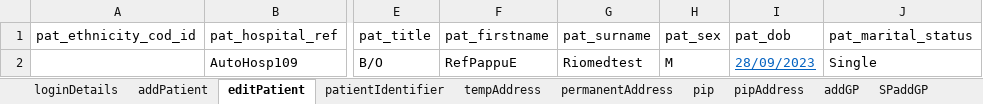
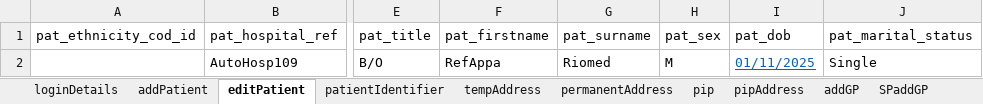
Before and after one commit to manojvyavahare27/GuyanaRepo, an Excel workbook: ExcelFiles/ReferralDomain.xlsx, sheet editPatient, drawn as a sheet; only a part is shown, gaps mark what is left out; values as stored, in another font and other column widths than the file's, no borders; the diff names each change by its address in the sheet, - before the commit and + after, or states it on an @@ line.

Commit message:
Service Referral and Patient death

```diff
--- a/ExcelFiles/ReferralDomain.xlsx (sheet editPatient)
+++ b/ExcelFiles/ReferralDomain.xlsx (sheet editPatient)
-F2 (pat_firstname): RefPappuE
+F2 (pat_firstname): RefAppa
-G2 (pat_surname): Riomedtest
+G2 (pat_surname): Riomed
-I2 (pat_dob): 28/09/2023
+I2 (pat_dob): 01/11/2025
```
Also changed, not shown: sheet serviceReferral, sheet patientIdentifier, sheet addPatient, sheet AddReferral, sheet rejectedReferral, sheet acceptedReferral, ExcelFiles/PatientDomain.xlsx, 22 other files.
